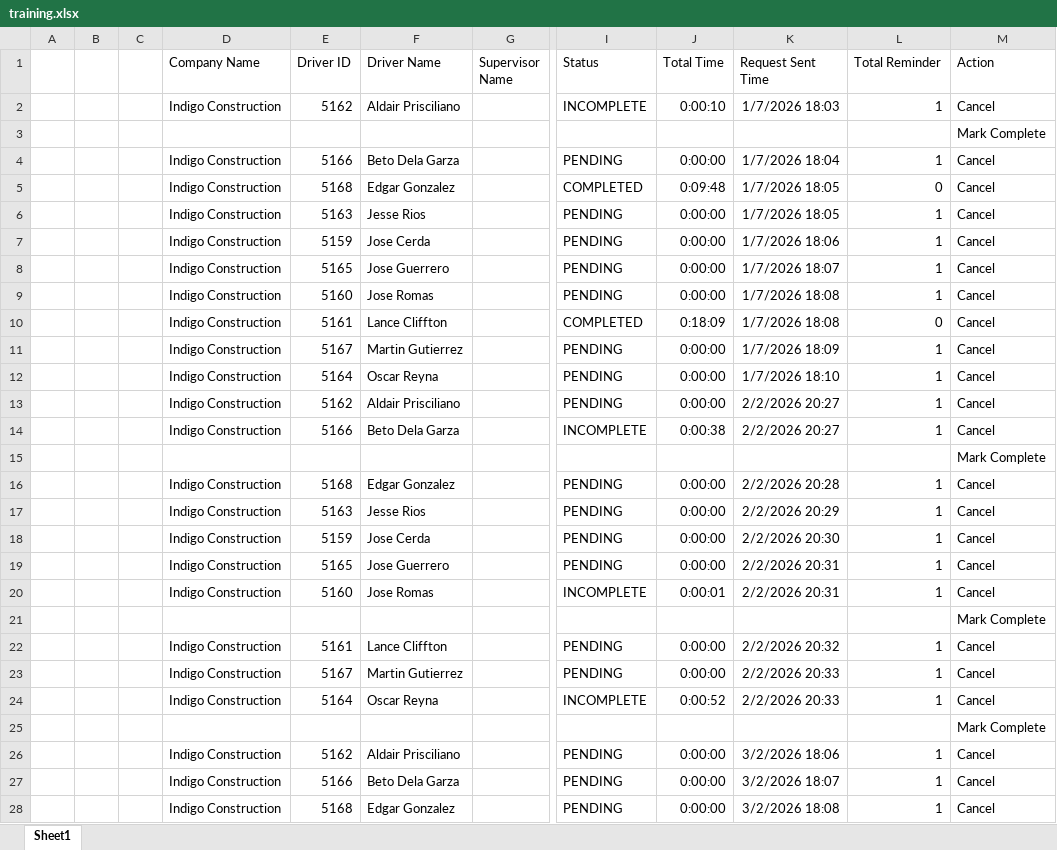
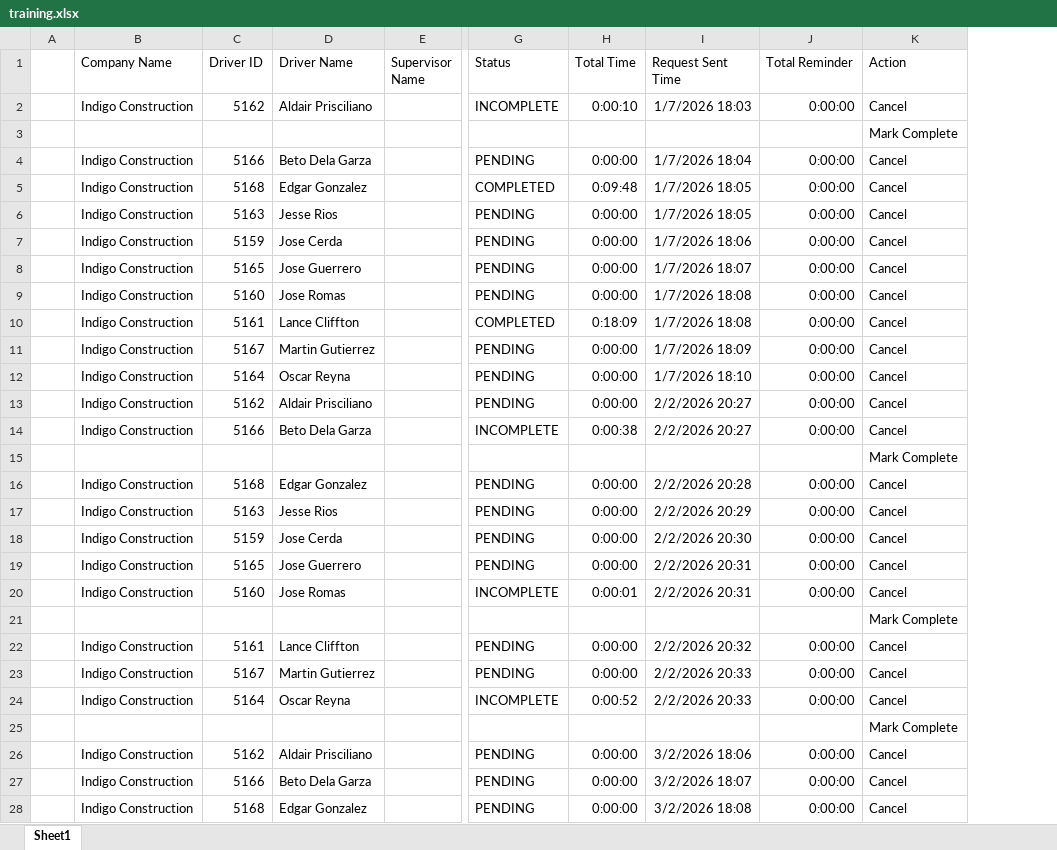
Before and after one commit to jmullins-DEN/Indigo-Construction, an Excel workbook: training.xlsx, sheet Sheet1, drawn as a sheet; only a part is shown, gaps mark what is left out; values as stored, in another font and other column widths than the file's, no borders; removed rows and columns are numbered as before the commit, all else as after; the diff covers the shown part only; the diff names each change by its address in the sheet, - before the commit and + after, or states it on an @@ line.

Commit message:
Weekly data update: training.xlsx

```diff
--- a/training.xlsx (sheet Sheet1)
+++ b/training.xlsx (sheet Sheet1)
-column B, empty
-column C, empty
-J2 (Total Reminder): 1
+J2 (Total Reminder): 0:00:00
-J4 (Total Reminder): 1
+J4 (Total Reminder): 0:00:00
-J5 (Total Reminder): 0
+J5 (Total Reminder): 0:00:00
-J6:J9 (Total Reminder): 1
+J6:J9 (Total Reminder): 0:00:00
-J10 (Total Reminder): 0
+J10 (Total Reminder): 0:00:00
-J11:J14 (Total Reminder): 1
+J11:J14 (Total Reminder): 0:00:00
-J16:J20 (Total Reminder): 1
+J16:J20 (Total Reminder): 0:00:00
-J22:J24 (Total Reminder): 1
+J22:J24 (Total Reminder): 0:00:00
-J26:J28 (Total Reminder): 1
+J26:J28 (Total Reminder): 0:00:00
```
Also changed, not shown: 2 added rows, 3 removed rows and 63 edited cells elsewhere in this sheet.
